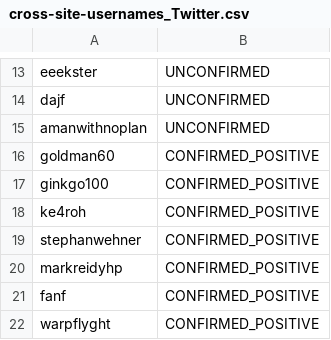
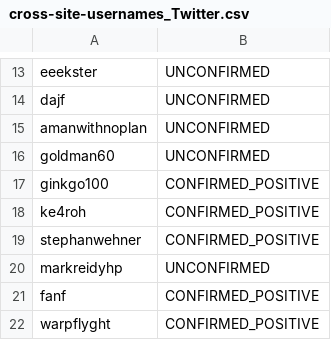
Before and after one commit to Big-Data/reslve, a CSV file: data/spreadsheets/cross-site-usernames_Twitter.csv, drawn as a sheet; only a part is shown, gaps mark what is left out.

Commit message:
updated cross-site-username confirm values based on more mturk evals

```diff
--- a/data/spreadsheets/cross-site-usernames_Twitter.csv
+++ b/data/spreadsheets/cross-site-usernames_Twitter.csv
@@ -15,3 +15,3 @@ dajf,UNCONFIRMED
 amanwithnoplan,UNCONFIRMED
-goldman60,CONFIRMED_POSITIVE
+goldman60,UNCONFIRMED
 ginkgo100,CONFIRMED_POSITIVE
@@ -19,3 +19,3 @@ ke4roh,CONFIRMED_POSITIVE
 stephanwehner,CONFIRMED_POSITIVE
-markreidyhp,CONFIRMED_POSITIVE
+markreidyhp,UNCONFIRMED
 fanf,CONFIRMED_POSITIVE
```
